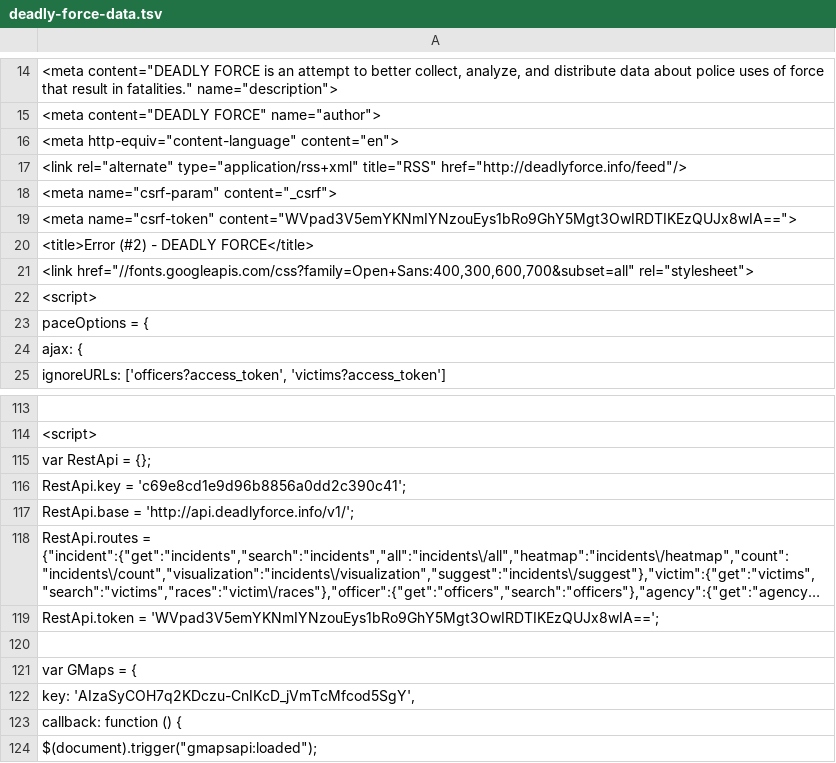
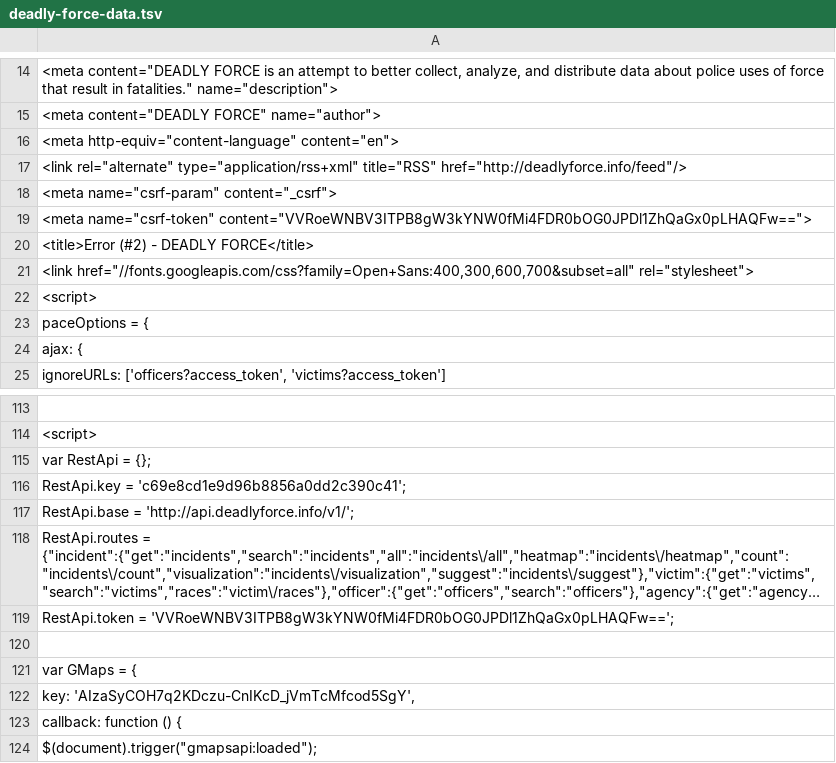
Before and after one commit to deadly-force/US-Police-Killings-Database, a TSV file: deadly-force-data.tsv, drawn as a sheet; only a part is shown, gaps mark what is left out; long unchanged cells end in …; the diff names each change by its address in the sheet, - before the commit and + after, or states it on an @@ line.

```diff
--- a/deadly-force-data.tsv
+++ b/deadly-force-data.tsv
-A19: <meta name="csrf-token" content="WVpad3V5emYKNmIYNzouEys1bRo9GhY5Mgt3OwIRDTIKEzQUJx8wIA==">
+A19: <meta name="csrf-token" content="VVRoeWNBV3ITPB8gW3kYNW0fMi4FDR0bOG0JPDl1ZhQaGx0pLHAQFw==">
-A119: RestApi.token = 'WVpad3V5emYKNmIYNzouEys1bRo9GhY5Mgt3OwIRDTIKEzQUJx8wIA==';
+A119: RestApi.token = 'VVRoeWNBV3ITPB8gW3kYNW0fMi4FDR0bOG0JPDl1ZhQaGx0pLHAQFw==';
```
Also changed, not shown: deadly-force-data.csv, 2 other files.
